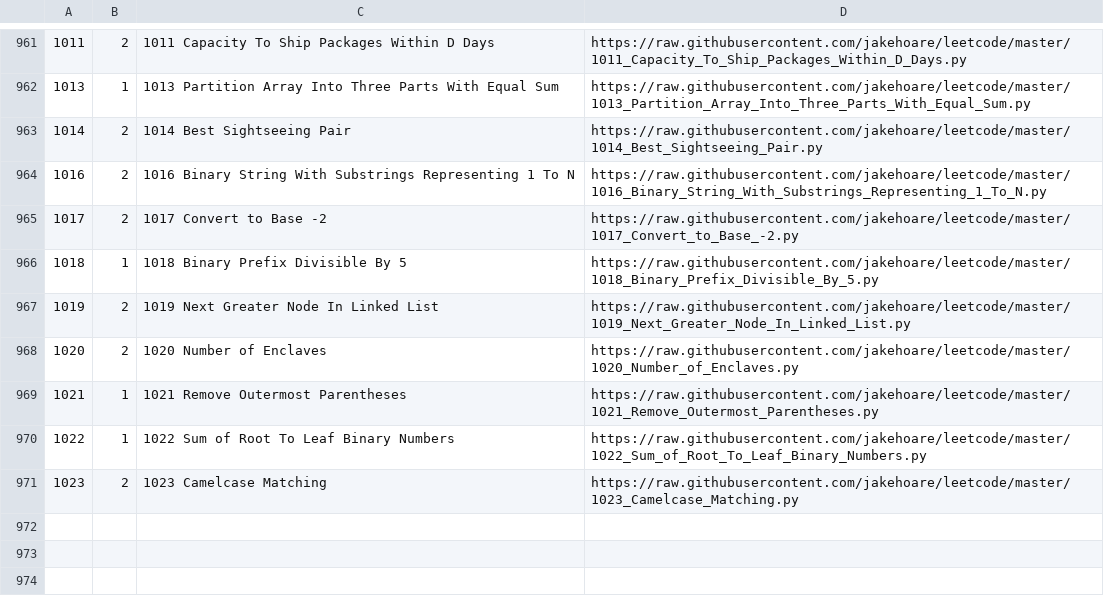
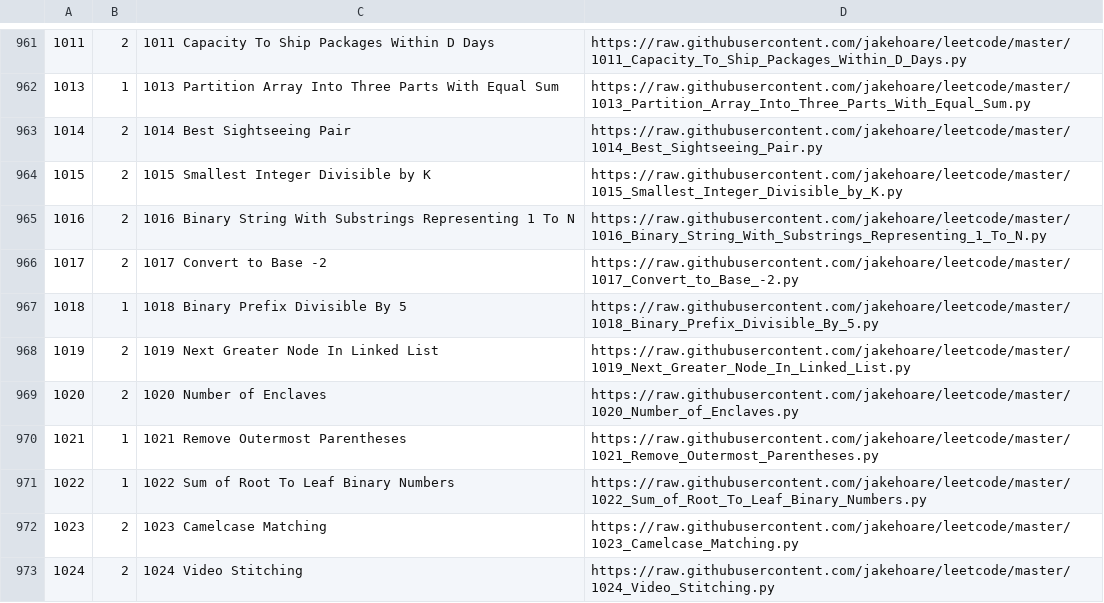
Before and after one commit to jakehoare/leetcode, a CSV file: index.csv, drawn as a sheet; only a part is shown, gaps mark what is left out; the diff names each change by its address in the sheet, - before the commit and + after, or states it on an @@ line.

Commit message:
Update index.

```diff
--- a/index.csv
+++ b/index.csv
+row 964: 1015 | 2 | 1015 Smallest Integer Divisible by K | https://raw.githubusercontent.com/jakehoare/leetcode/master/1015_Smallest_Integer_Divisible_by_K.py
+row 973: 1024 | 2 | 1024 Video Stitching | https://raw.githubusercontent.com/jakehoare/leetcode/master/1024_Video_Stitching.py
```
